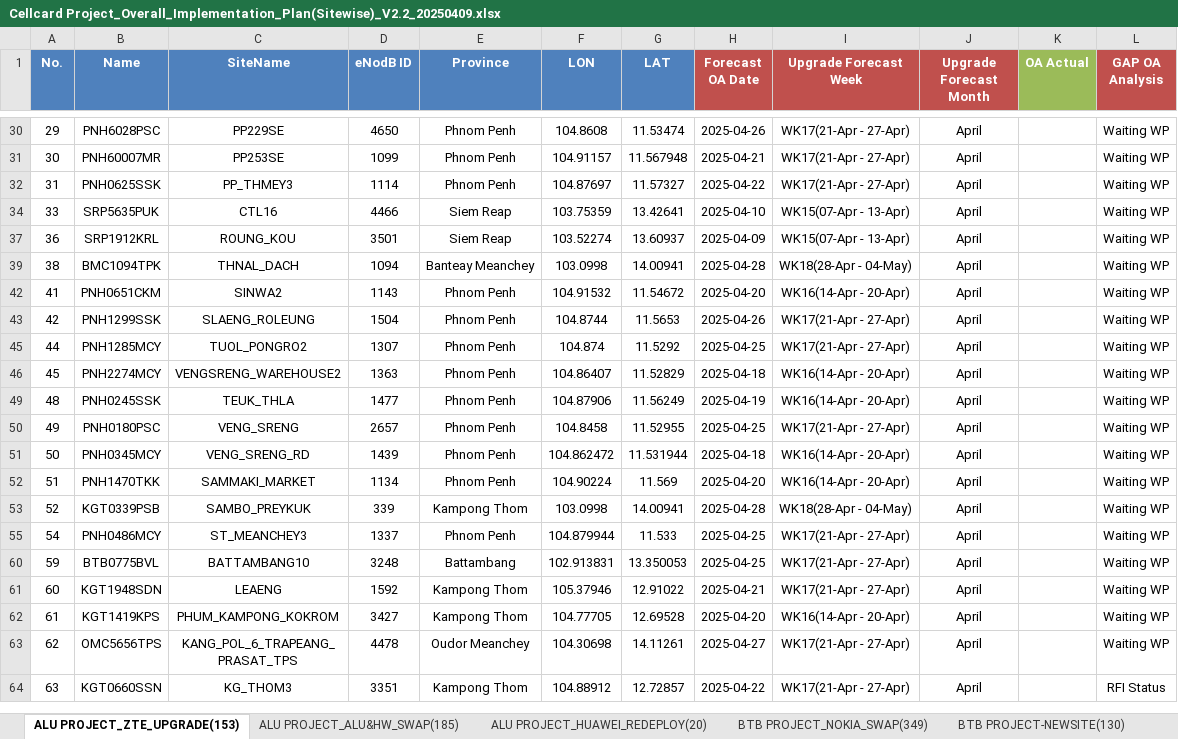
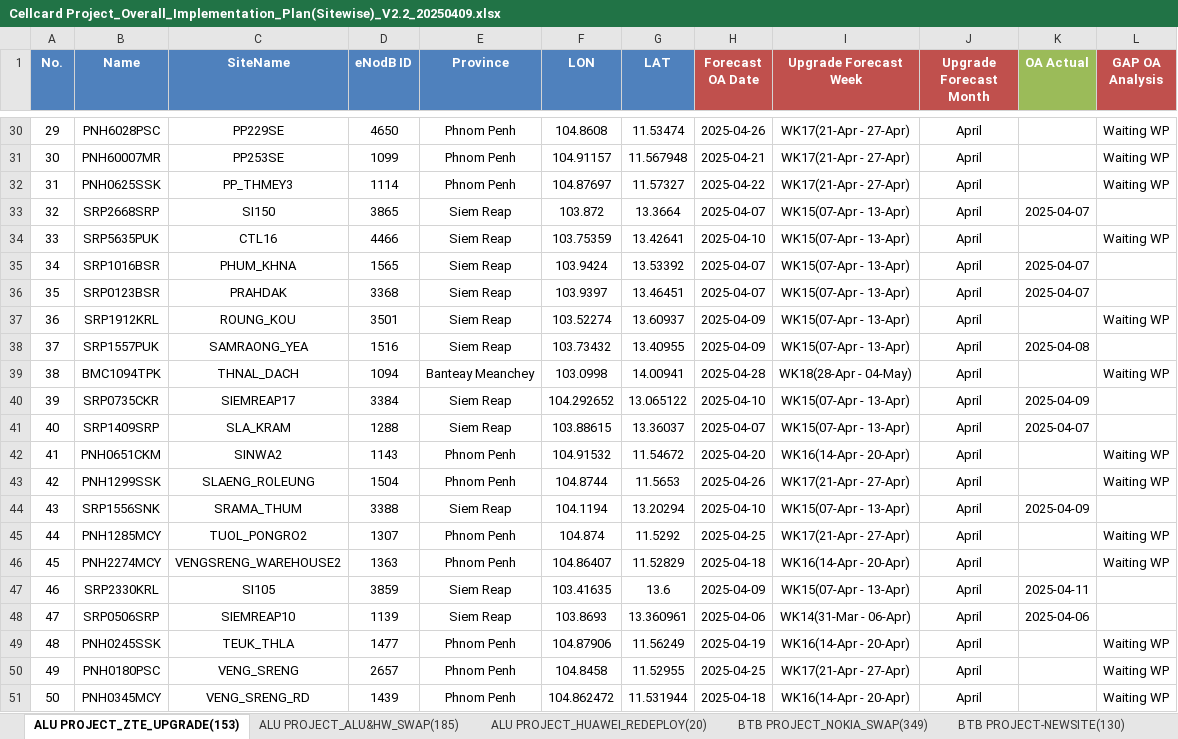
Before and after one commit to sonchanvathana/streamlit-app, an Excel workbook: Cellcard Project_Overall_Implementation_Plan(Sitewise)_V2.2_20250409.xlsx, sheet ALU PROJECT_ZTE_UPGRADE(153), drawn as a sheet; only a part is shown, gaps mark what is left out; the shorter side is filled out with more unchanged rows; values as stored, in another font and other column widths than the file's, no borders; the diff covers the shown part only; the diff names each change by its address in the sheet, - before the commit and + after, or states it on an @@ line.

Commit message:
daily update1704

```diff
--- a/Cellcard Project_Overall_Implementation_Plan(Sitewise)_V2.2_20250409.xlsx (sheet ALU PROJECT_ZTE_UPGRADE(153))
+++ b/Cellcard Project_Overall_Implementation_Plan(Sitewise)_V2.2_20250409.xlsx (sheet ALU PROJECT_ZTE_UPGRADE(153))
@@ row 33 unhidden: 32 | SRP2668SRP | SI150 | 3865 | Siem Reap | 103.872 | 13.3664 | 2025-04-07 | WK15(07-Apr - 13-Apr) | April | 2025-04-07 @@
@@ row 35 unhidden: 34 | SRP1016BSR | PHUM_KHNA | 1565 | Siem Reap | 103.9424 | 13.53392 | 2025-04-07 | WK15(07-Apr - 13-Apr) | April | 2025-04-07 @@
@@ row 36 unhidden: 35 | SRP0123BSR | PRAHDAK | 3368 | Siem Reap | 103.9397 | 13.46451 | 2025-04-07 | WK15(07-Apr - 13-Apr) | April | 2025-04-07 @@
@@ row 38 unhidden: 37 | SRP1557PUK | SAMRAONG_YEA | 1516 | Siem Reap | 103.73432 | 13.40955 | 2025-04-09 | WK15(07-Apr - 13-Apr) | April | 2025-04-08 @@
@@ row 40 unhidden: 39 | SRP0735CKR | SIEMREAP17 | 3384 | Siem Reap | 104.292652 | 13.065122 | 2025-04-10 | WK15(07-Apr - 13-Apr) | April | 2025-04-09 @@
@@ row 41 unhidden: 40 | SRP1409SRP | SLA_KRAM | 1288 | Siem Reap | 103.88615 | 13.36037 | 2025-04-07 | WK15(07-Apr - 13-Apr) | April | 2025-04-07 @@
@@ row 44 unhidden: 43 | SRP1556SNK | SRAMA_THUM | 3388 | Siem Reap | 104.1194 | 13.20294 | 2025-04-10 | WK15(07-Apr - 13-Apr) | April | 2025-04-09 @@
@@ row 47 unhidden: 46 | SRP2330KRL | SI105 | 3859 | Siem Reap | 103.41635 | 13.6 | 2025-04-09 | WK15(07-Apr - 13-Apr) | April | 2025-04-11 @@
@@ row 48 unhidden: 47 | SRP0506SRP | SIEMREAP10 | 1139 | Siem Reap | 103.8693 | 13.360961 | 2025-04-06 | WK14(31-Mar - 06-Apr) | April | 2025-04-06 @@
```
Also changed, not shown: 10 added rows and 43 hidden or unhidden rows elsewhere in this sheet, sheet ALU PROJECT_ALU&HW_SWAP(185), sheet ALU PROJECT_HUAWEI_REDEPLOY(20), hidden cells.
